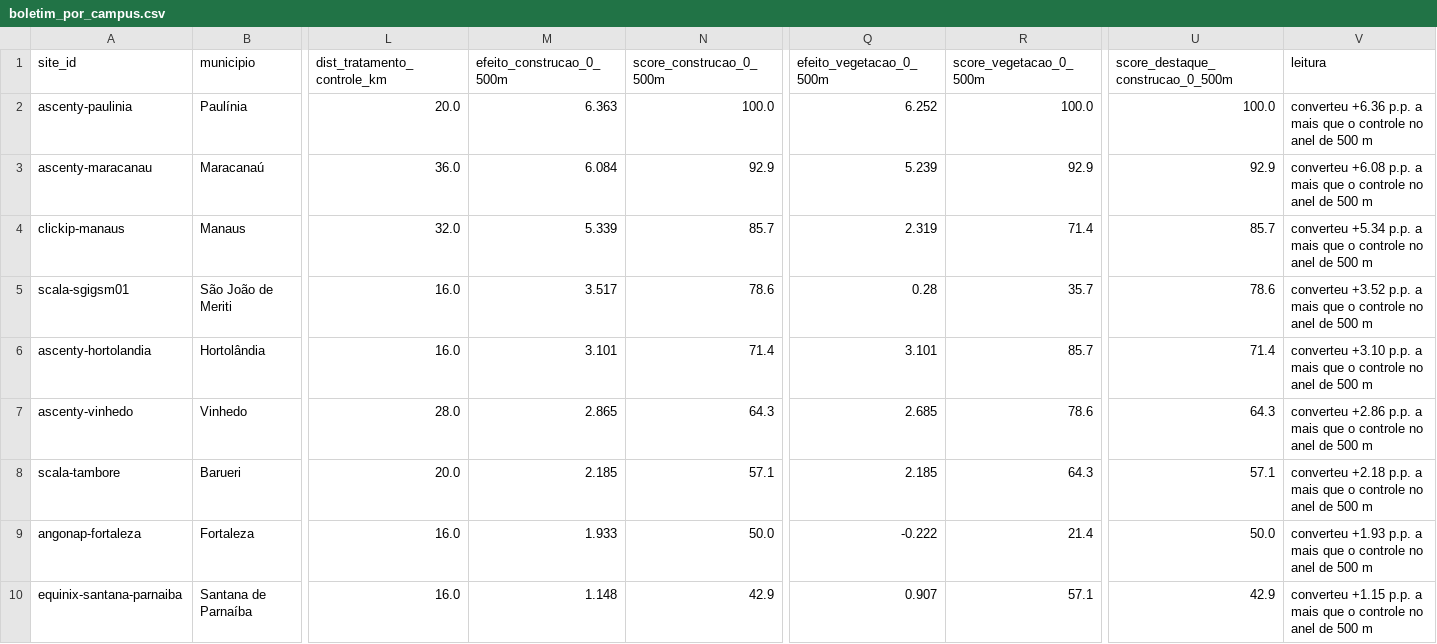
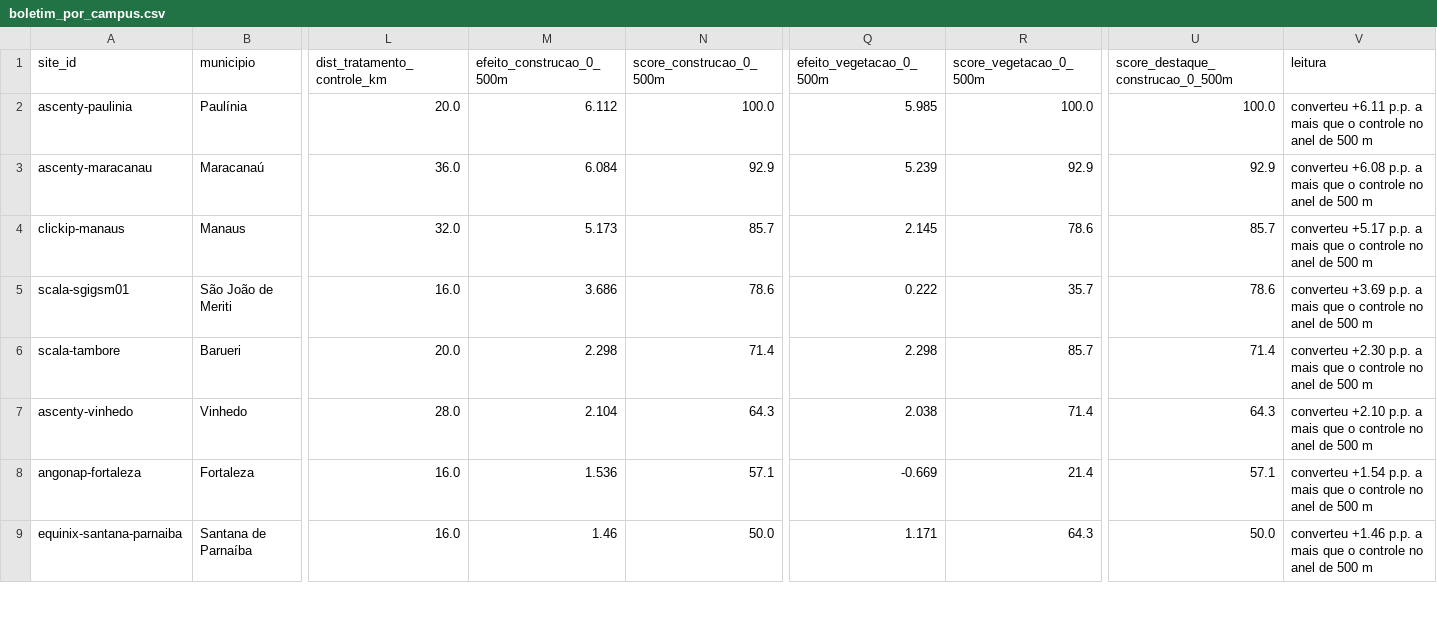
Before and after one commit to Sentinela-Verde/modelo-imagens-satelite, a CSV file: modelo-impacto-score/outputs/boletim_por_campus.csv, drawn as a sheet; only a part is shown, gaps mark what is left out; removed rows and columns are numbered as before the commit, all else as after; rows hold the shown columns only; the diff covers the shown part only; the diff names each change by its address in the sheet, - before the commit and + after, or states it on an @@ line.

```diff
--- a/modelo-impacto-score/outputs/boletim_por_campus.csv
+++ b/modelo-impacto-score/outputs/boletim_por_campus.csv
-M2 (efeito_construcao_0_500m): 6.363
+M2 (efeito_construcao_0_500m): 6.112
-Q2 (efeito_vegetacao_0_500m): 6.252
+Q2 (efeito_vegetacao_0_500m): 5.985
-V2 (leitura): converteu +6.36 p.p. a…
+V2 (leitura): converteu +6.11 p.p. a…
-M4 (efeito_construcao_0_500m): 5.339
+M4 (efeito_construcao_0_500m): 5.173
-Q4 (efeito_vegetacao_0_500m): 2.319
+Q4 (efeito_vegetacao_0_500m): 2.145
-R4 (score_vegetacao_0_500m): 71.4
+R4 (score_vegetacao_0_500m): 78.6
-V4 (leitura): converteu +5.34 p.p. a…
+V4 (leitura): converteu +5.17 p.p. a…
-M5 (efeito_construcao_0_500m): 3.517
+M5 (efeito_construcao_0_500m): 3.686
-Q5 (efeito_vegetacao_0_500m): 0.28
+Q5 (efeito_vegetacao_0_500m): 0.222
-V5 (leitura): converteu +3.52 p.p. a…
+V5 (leitura): converteu +3.69 p.p. a…
-row 6: ascenty-hortolandia | Hortolândia | 16.0 | 3.101 | 71.4 | 3.101 | 85.7 | 71.4 | converteu +3.10 p.p. a mais que o controle no anel de 500 m
+row 6: scala-tambore | Barueri | 20.0 | 2.298 | 71.4 | 2.298 | 85.7 | 71.4 | converteu +2.30 p.p. a mais que o controle no anel de 500 m
-M7 (efeito_construcao_0_500m): 2.865
+M7 (efeito_construcao_0_500m): 2.104
-Q7 (efeito_vegetacao_0_500m): 2.685
+Q7 (efeito_vegetacao_0_500m): 2.038
-R7 (score_vegetacao_0_500m): 78.6
+R7 (score_vegetacao_0_500m): 71.4
-V7 (leitura): converteu +2.86 p.p. a…
+V7 (leitura): converteu +2.10 p.p. a…
-row 8: scala-tambore | Barueri | 20.0 | 2.185 | 57.1 | 2.185 | 64.3 | 57.1 | converteu +2.18 p.p. a mais que o controle no anel de 500 m
-M8 (efeito_construcao_0_500m): 1.933
+M8 (efeito_construcao_0_500m): 1.536
-N8 (score_construcao_0_500m): 50.0
+N8 (score_construcao_0_500m): 57.1
-Q8 (efeito_vegetacao_0_500m): -0.222
+Q8 (efeito_vegetacao_0_500m): -0.669
-U8 (score_destaque_construcao_0_500m): 50.0
+U8 (score_destaque_construcao_0_500m): 57.1
-V8 (leitura): converteu +1.93 p.p. a…
+V8 (leitura): converteu +1.54 p.p. a…
-M9 (efeito_construcao_0_500m): 1.148
+M9 (efeito_construcao_0_500m): 1.46
-N9 (score_construcao_0_500m): 42.9
+N9 (score_construcao_0_500m): 50.0
-Q9 (efeito_vegetacao_0_500m): 0.907
+Q9 (efeito_vegetacao_0_500m): 1.171
-R9 (score_vegetacao_0_500m): 57.1
+R9 (score_vegetacao_0_500m): 64.3
-U9 (score_destaque_construcao_0_500m): 42.9
+U9 (score_destaque_construcao_0_500m): 50.0
-V9 (leitura): converteu +1.15 p.p. a…
+V9 (leitura): converteu +1.46 p.p. a…
```
Also changed, not shown: 1 added row and 23 edited cells elsewhere in this file, modelo-impacto-score/outputs/boletim_por_eixo.csv, modelo-impacto-score/outputs/selos_de_evidencia.csv, 4 other files.
